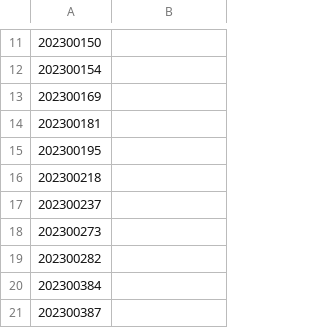
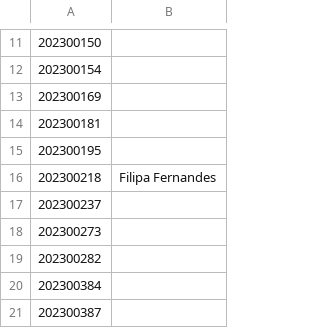
Before and after one commit to StuntsPT/pr_bio_2023-2024_assignments, a CSV file: students.csv, drawn as a sheet; only a part is shown, gaps mark what is left out.

Commit message:
Adding my name in the students.csv file

```diff
--- a/students.csv
+++ b/students.csv
@@ -15,3 +15,3 @@
 202300195,
-202300218,
+202300218,Filipa Fernandes
 202300237,
```
